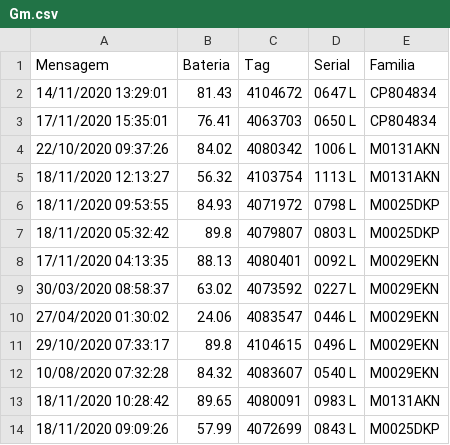
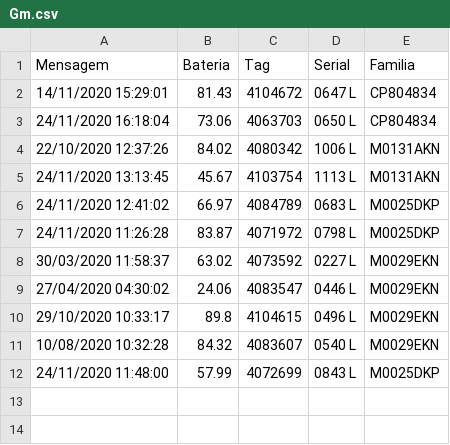
Before and after one commit to LucasBuzeli/bateria-status, a CSV file: Gm.csv, drawn as a sheet.

```diff
--- a/Gm.csv
+++ b/Gm.csv
@@ -1,14 +1,12 @@
 Mensagem,Bateria,Tag,Serial,Familia
-14/11/2020 13:29:01,81.43,4104672,0647 L,CP804834
-17/11/2020 15:35:01,76.41,4063703,0650 L,CP804834
-22/10/2020 09:37:26,84.02,4080342,1006 L,M0131AKN
-18/11/2020 12:13:27,56.32,4103754,1113 L,M0131AKN
-18/11/2020 09:53:55,84.93,4071972,0798 L,M0025DKP
-18/11/2020 05:32:42,89.8,4079807,0803 L,M0025DKP
-17/11/2020 04:13:35,88.13,4080401,0092 L,M0029EKN
-30/03/2020 08:58:37,63.02,4073592,0227 L,M0029EKN
-27/04/2020 01:30:02,24.06,4083547,0446 L,M0029EKN
-29/10/2020 07:33:17,89.8,4104615,0496 L,M0029EKN
-10/08/2020 07:32:28,84.32,4083607,0540 L,M0029EKN
-18/11/2020 10:28:42,89.65,4080091,0983 L,M0131AKN
-18/11/2020 09:09:26,57.99,4072699,0843 L,M0025DKP
+14/11/2020 15:29:01,81.43,4104672,0647 L,CP804834
+24/11/2020 16:18:04,73.06,4063703,0650 L,CP804834
+22/10/2020 12:37:26,84.02,4080342,1006 L,M0131AKN
+24/11/2020 13:13:45,45.67,4103754,1113 L,M0131AKN
+24/11/2020 12:41:02,66.97,4084789,0683 L,M0025DKP
+24/11/2020 11:26:28,83.87,4071972,0798 L,M0025DKP
+30/03/2020 11:58:37,63.02,4073592,0227 L,M0029EKN
+27/04/2020 04:30:02,24.06,4083547,0446 L,M0029EKN
+29/10/2020 10:33:17,89.8,4104615,0496 L,M0029EKN
+10/08/2020 10:32:28,84.32,4083607,0540 L,M0029EKN
+24/11/2020 11:48:00,57.99,4072699,0843 L,M0025DKP
```
Also changed, not shown: Cebrace.csv, Transnovag.csv, 3 other files.
